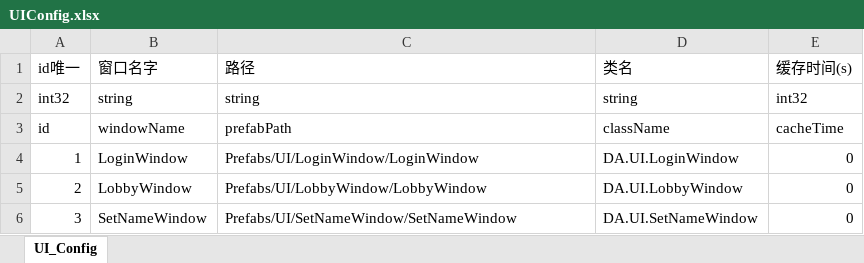
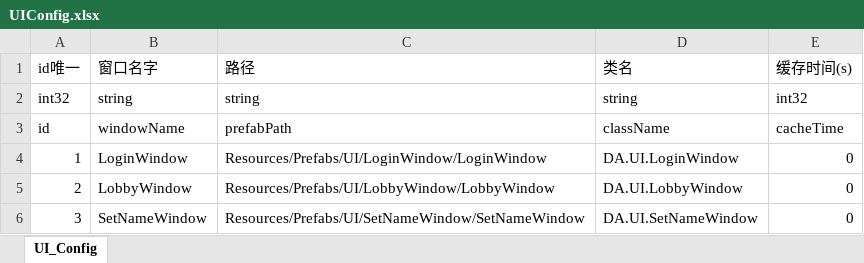
Before and after one commit to cofdream/Null, an Excel workbook: Project/BuildProto/Excel/UIConfig.xlsx, sheet UI_Config, drawn as a sheet; values as stored, in another font and other column widths than the file's, no borders; the diff names each change by its address in the sheet, - before the commit and + after, or states it on an @@ line.

```diff
--- a/Project/BuildProto/Excel/UIConfig.xlsx (sheet UI_Config)
+++ b/Project/BuildProto/Excel/UIConfig.xlsx (sheet UI_Config)
-C4 (路径): Prefabs/UI/LoginWindow/LoginWindow
+C4 (路径): Resources/Prefabs/UI/LoginWindow/LoginWindow
-C5 (路径): Prefabs/UI/LobbyWindow/LobbyWindow
+C5 (路径): Resources/Prefabs/UI/LobbyWindow/LobbyWindow
-C6 (路径): Prefabs/UI/SetNameWindow/SetNameWindow
+C6 (路径): Resources/Prefabs/UI/SetNameWindow/SetNameWindow
```
Also changed, not shown: 16 other files.
